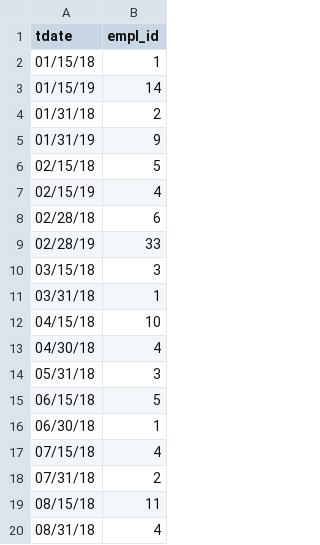
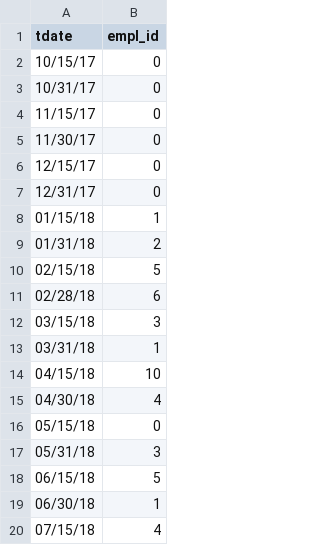
Before and after one commit to dthoma8/timeuse, a CSV file: attritionData.csv, drawn as a sheet; only a part is shown; the shorter side is filled out with more unchanged rows; the diff covers the shown part only.

```diff
--- a/attritionData.csv
+++ b/attritionData.csv
@@ -1,10 +1,12 @@
 tdate,empl_id
+10/15/17,0
+10/31/17,0
+11/15/17,0
+11/30/17,0
+12/15/17,0
+12/31/17,0
 01/15/18,1
-01/15/19,14
 01/31/18,2
-01/31/19,9
 02/15/18,5
-02/15/19,4
 02/28/18,6
-02/28/19,33
 03/15/18,3
@@ -13,2 +15,3 @@ tdate,empl_id
 04/30/18,4
+05/15/18,0
 05/31/18,3
```
Also changed, not shown: 34 removed rows elsewhere in this file, newHireData.csv.
